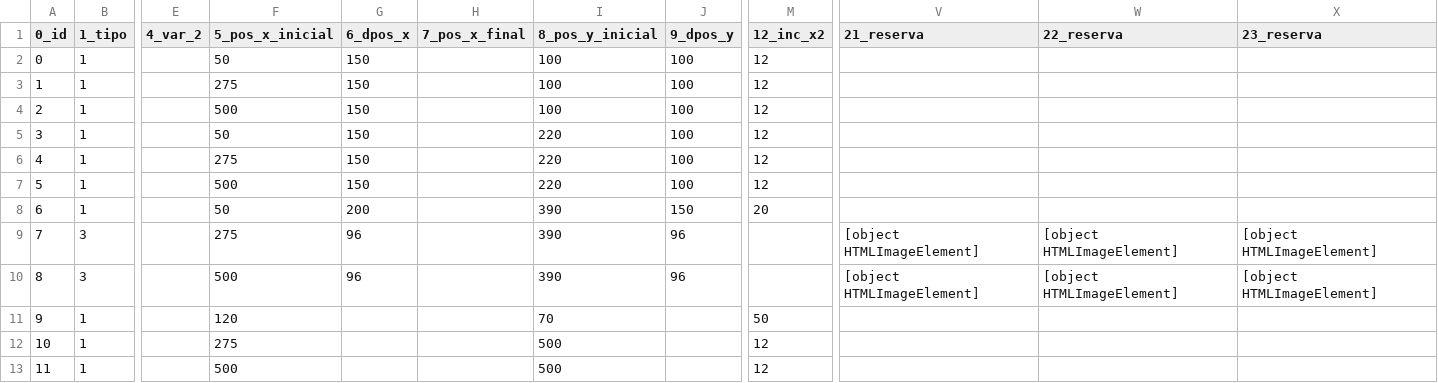
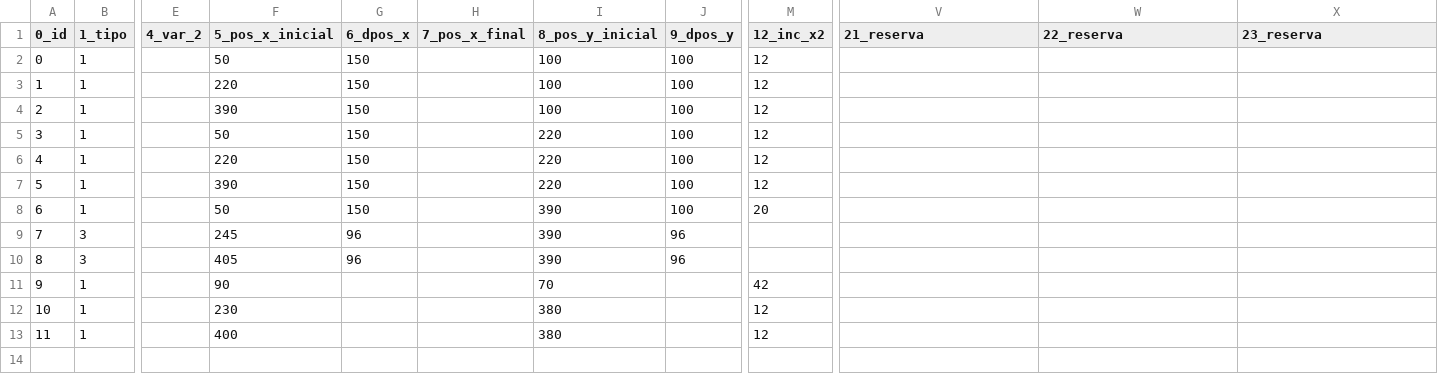
Before and after one commit to giovanisouza11/scriwebplus, a CSV file: scriweb/simulacao/Alarme/Alarme.csv, drawn as a sheet; only a part is shown, gaps mark what is left out; the diff names each change by its address in the sheet, - before the commit and + after, or states it on an @@ line.

Commit message:
Add files via upload

```diff
--- a/scriweb/simulacao/Alarme/Alarme.csv
+++ b/scriweb/simulacao/Alarme/Alarme.csv
-F3 (5_pos_x_inicial): 275
+F3 (5_pos_x_inicial): 220
-F4 (5_pos_x_inicial): 500
+F4 (5_pos_x_inicial): 390
-F6 (5_pos_x_inicial): 275
+F6 (5_pos_x_inicial): 220
-F7 (5_pos_x_inicial): 500
+F7 (5_pos_x_inicial): 390
-G8 (6_dpos_x): 200
+G8 (6_dpos_x): 150
-J8 (9_dpos_y): 150
+J8 (9_dpos_y): 100
-F9 (5_pos_x_inicial): 275
+F9 (5_pos_x_inicial): 245
-V9:V10 (21_reserva): [object HTMLImageElement]
+V9:V10 (21_reserva): (empty)
-W9:W10 (22_reserva): [object HTMLImageElement]
+W9:W10 (22_reserva): (empty)
-X9:X10 (23_reserva): [object HTMLImageElement]
+X9:X10 (23_reserva): (empty)
-F10 (5_pos_x_inicial): 500
+F10 (5_pos_x_inicial): 405
-F11 (5_pos_x_inicial): 120
+F11 (5_pos_x_inicial): 90
-M11 (12_inc_x2): 50
+M11 (12_inc_x2): 42
-F12 (5_pos_x_inicial): 275
+F12 (5_pos_x_inicial): 230
-I12:I13 (8_pos_y_inicial): 500
+I12:I13 (8_pos_y_inicial): 380
-F13 (5_pos_x_inicial): 500
+F13 (5_pos_x_inicial): 400
```
